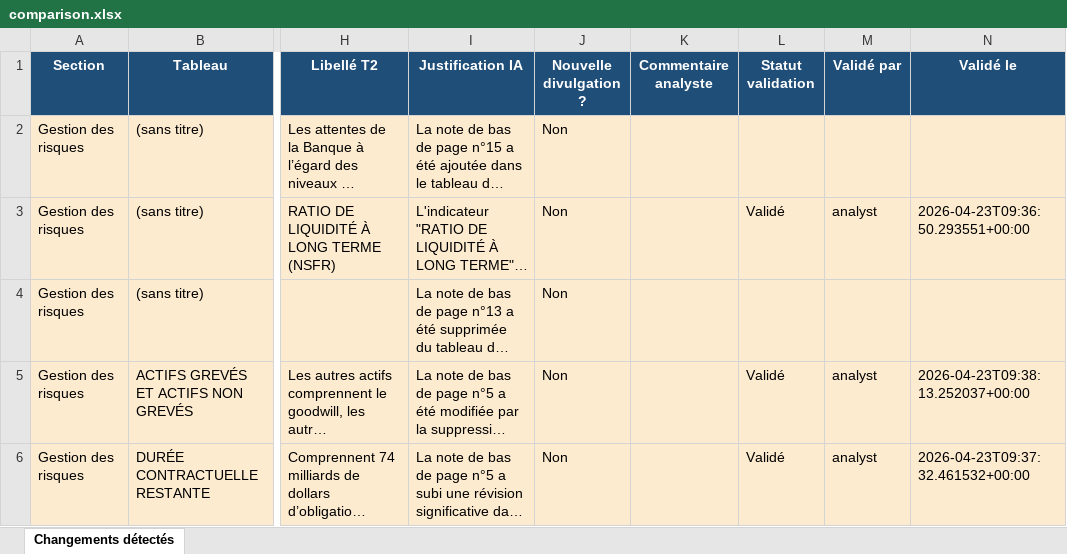
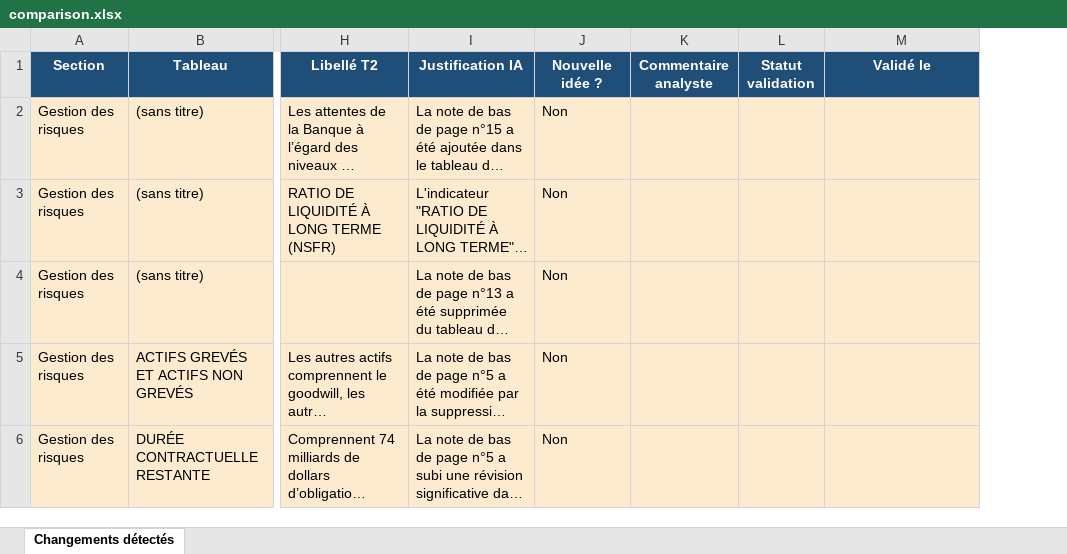
Before and after one commit to abdoulayegk/vigie_paire, an Excel workbook: outputs/resultats/td/2025_t2_vs_2025_t1/comparison.xlsx, sheet Changements détectés, drawn as a sheet; only a part is shown, gaps mark what is left out; long unchanged cells end in …; values as stored, in another font and other column widths than the file's, no borders; removed rows and columns are numbered as before the commit, all else as after; the diff covers the shown part only; the diff names each change by its address in the sheet, - before the commit and + after, or states it on an @@ line.

Commit message:
chore: add latest comparison artifacts

```diff
--- a/outputs/resultats/td/2025_t2_vs_2025_t1/comparison.xlsx (sheet Changements détectés)
+++ b/outputs/resultats/td/2025_t2_vs_2025_t1/comparison.xlsx (sheet Changements détectés)
-column M (Validé par), rows 3-6: analyst |  | analyst | analyst
-J1: Nouvelle divulgation ?
+J1: Nouvelle idée ?
-L3 (Statut validation): Validé
+L3 (Statut validation): (empty)
-M3 (Validé le): 2026-04-23T09:36:50.293551+00:00
+M3 (Validé le): (empty)
-L5:L6 (Statut validation): Validé
+L5:L6 (Statut validation): (empty)
-M5 (Validé le): 2026-04-23T09:38:13.252037+00:00
+M5 (Validé le): (empty)
-M6 (Validé le): 2026-04-23T09:37:32.461532+00:00
+M6 (Validé le): (empty)
```
Also changed, not shown: 13 edited cells elsewhere in this sheet, outputs/resultats/bnc/2025_t2_vs_2025_t1/text_comparison.xlsx, outputs/resultats/bns/2025_t2_vs_2025_t1/comparison.xlsx, 16 other files.
